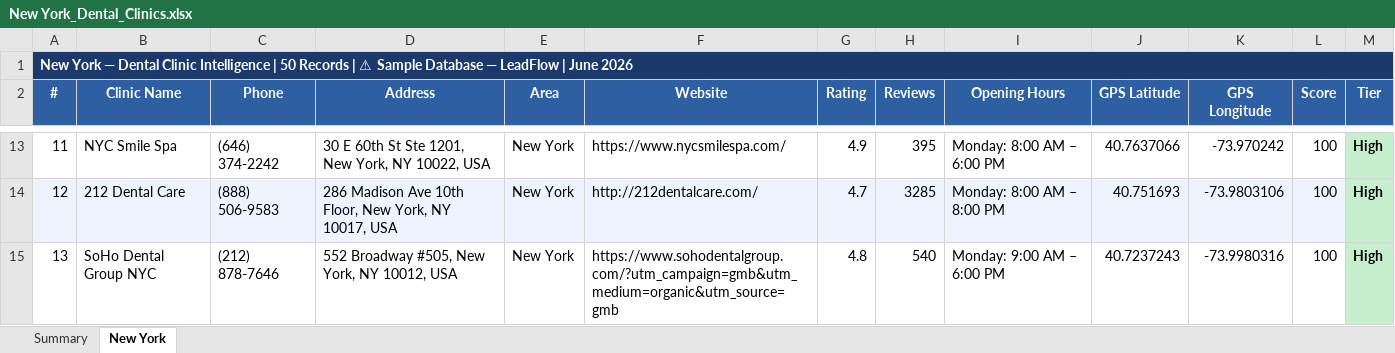
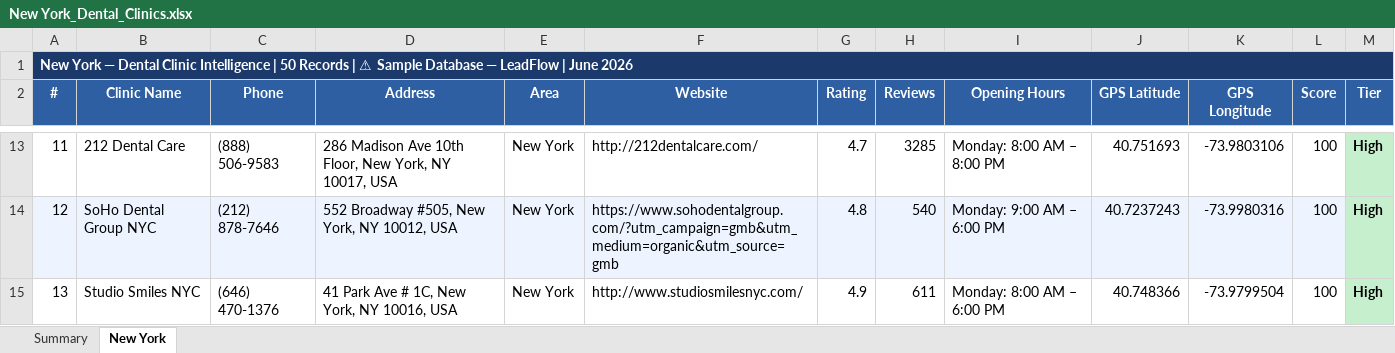
Before and after one commit to rajnet70/punjab_medical_leads, an Excel workbook: output/New York_Dental_Clinics.xlsx, sheet New York, drawn as a sheet; only a part is shown, gaps mark what is left out; values as stored, in another font and other column widths than the file's, no borders; the diff covers the shown part only; the diff names each change by its address in the sheet, - before the commit and + after, or states it on an @@ line.

```diff
--- a/output/New York_Dental_Clinics.xlsx (sheet New York)
+++ b/output/New York_Dental_Clinics.xlsx (sheet New York)
-B13 (Clinic Name): NYC Smile Spa
+B13 (Clinic Name): 212 Dental Care
-C13 (Phone): (646) 374-2242
+C13 (Phone): (888) 506-9583
-D13 (Address): 30 E 60th St Ste 1201, New York, NY 10022, USA
+D13 (Address): 286 Madison Ave 10th Floor, New York, NY 10017, USA
-F13 (Website): https://www.nycsmilespa.com/
+F13 (Website): http://212dentalcare.com/
-G13 (Rating): 4.9
+G13 (Rating): 4.7
-H13 (Reviews): 395
+H13 (Reviews): 3285
-I13 (Opening Hours): Monday: 8:00 AM – 6:00 PM
+I13 (Opening Hours): Monday: 8:00 AM – 8:00 PM
-J13 (GPS Latitude): 40.7637066
+J13 (GPS Latitude): 40.751693
-K13 (GPS Longitude): -73.970242
+K13 (GPS Longitude): -73.9803106
-B14 (Clinic Name): 212 Dental Care
+B14 (Clinic Name): SoHo Dental Group NYC
-C14 (Phone): (888) 506-9583
+C14 (Phone): (212) 878-7646
-D14 (Address): 286 Madison Ave 10th Floor, New York, NY 10017, USA
+D14 (Address): 552 Broadway #505, New York, NY 10012, USA
-F14 (Website): http://212dentalcare.com/
+F14 (Website): https://www.sohodentalgroup.com/?utm_campaign=gmb&utm_medium=organic&utm_source=gmb
-G14 (Rating): 4.7
+G14 (Rating): 4.8
-H14 (Reviews): 3285
+H14 (Reviews): 540
-I14 (Opening Hours): Monday: 8:00 AM – 8:00 PM
+I14 (Opening Hours): Monday: 9:00 AM – 6:00 PM
-J14 (GPS Latitude): 40.751693
+J14 (GPS Latitude): 40.7237243
-K14 (GPS Longitude): -73.9803106
+K14 (GPS Longitude): -73.9980316
-B15 (Clinic Name): SoHo Dental Group NYC
+B15 (Clinic Name): Studio Smiles NYC
-C15 (Phone): (212) 878-7646
+C15 (Phone): (646) 470-1376
-D15 (Address): 552 Broadway #505, New York, NY 10012, USA
+D15 (Address): 41 Park Ave # 1C, New York, NY 10016, USA
-F15 (Website): https://www.sohodentalgroup.com/?utm_campaign=gmb&utm_medium=organic&utm_source=gmb
+F15 (Website): http://www.studiosmilesnyc.com/
-G15 (Rating): 4.8
+G15 (Rating): 4.9
-H15 (Reviews): 540
+H15 (Reviews): 611
-I15 (Opening Hours): Monday: 9:00 AM – 6:00 PM
+I15 (Opening Hours): Monday: 8:00 AM – 6:00 PM
-J15 (GPS Latitude): 40.7237243
+J15 (GPS Latitude): 40.748366
-K15 (GPS Longitude): -73.9980316
+K15 (GPS Longitude): -73.9799504
```
Also changed, not shown: 332 edited cells and cell formats elsewhere in this sheet, sheet Summary, output/New York_Dental_Clinics_Enriched.xlsx.
